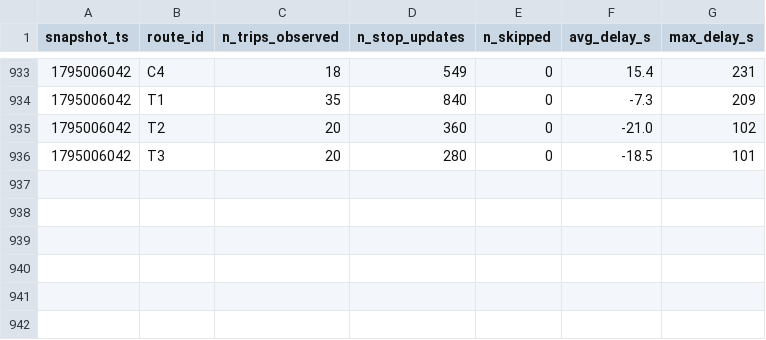
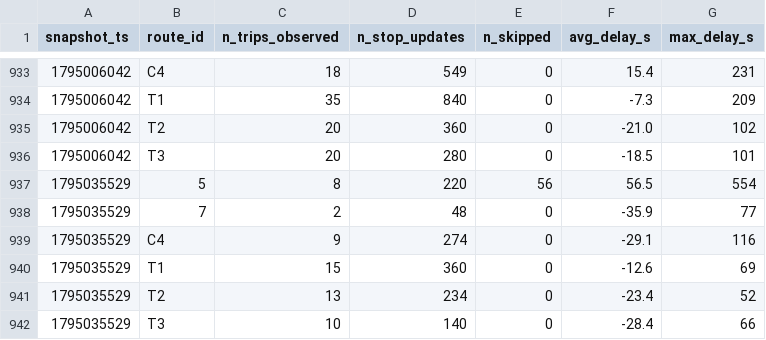
Before and after one commit to joel-tchinda-business-intelligence/smart-mobility-lemans, a CSV file: data/history/route_delays_2026-11.csv, drawn as a sheet; only a part is shown, gaps mark what is left out; the diff names each change by its address in the sheet, - before the commit and + after, or states it on an @@ line.

```diff
--- a/data/history/route_delays_2026-11.csv
+++ b/data/history/route_delays_2026-11.csv
+row 937: 1795035529 | 5 | 8 | 220 | 56 | 56.5 | 554
+row 938: 1795035529 | 7 | 2 | 48 | 0 | -35.9 | 77
+row 939: 1795035529 | C4 | 9 | 274 | 0 | -29.1 | 116
+row 940: 1795035529 | T1 | 15 | 360 | 0 | -12.6 | 69
+row 941: 1795035529 | T2 | 13 | 234 | 0 | -23.4 | 52
+row 942: 1795035529 | T3 | 10 | 140 | 0 | -28.4 | 66
```
Also changed, not shown: 1 other file.
